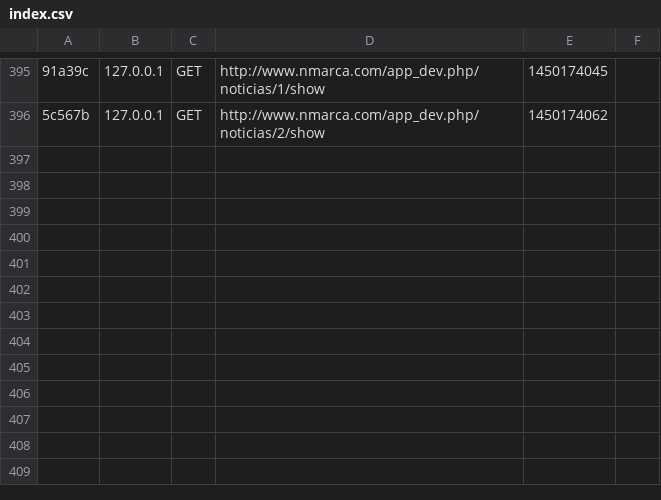
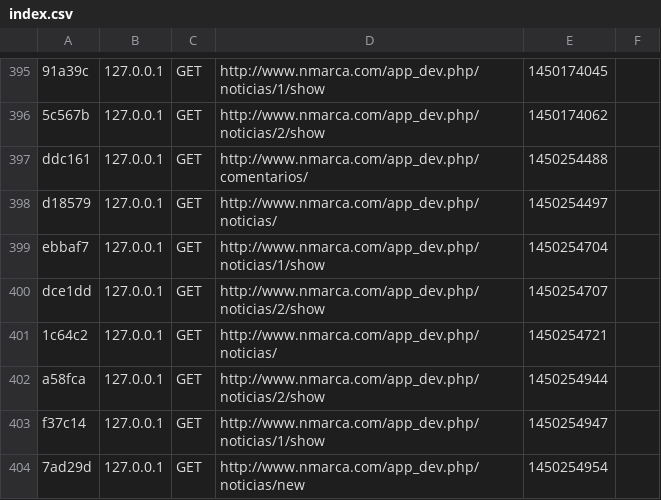
Before and after one commit to iker24/marca, a CSV file: app/cache/dev/profiler/index.csv, drawn as a sheet; only a part is shown, gaps mark what is left out; the diff names each change by its address in the sheet, - before the commit and + after, or states it on an @@ line.

```diff
--- a/app/cache/dev/profiler/index.csv
+++ b/app/cache/dev/profiler/index.csv
+row 397: ddc161 | 127.0.0.1 | GET | http://www.nmarca.com/app_dev.php/comentarios/ | 1450254488
+row 398: d18579 | 127.0.0.1 | GET | http://www.nmarca.com/app_dev.php/noticias/ | 1450254497
+row 399: ebbaf7 | 127.0.0.1 | GET | http://www.nmarca.com/app_dev.php/noticias/1/show | 1450254704
+row 400: dce1dd | 127.0.0.1 | GET | http://www.nmarca.com/app_dev.php/noticias/2/show | 1450254707
+row 401: 1c64c2 | 127.0.0.1 | GET | http://www.nmarca.com/app_dev.php/noticias/ | 1450254721
+row 402: a58fca | 127.0.0.1 | GET | http://www.nmarca.com/app_dev.php/noticias/2/show | 1450254944
+row 403: f37c14 | 127.0.0.1 | GET | http://www.nmarca.com/app_dev.php/noticias/1/show | 1450254947
+row 404: 7ad29d | 127.0.0.1 | GET | http://www.nmarca.com/app_dev.php/noticias/new | 1450254954
```
Also changed, not shown: 40 other files.
